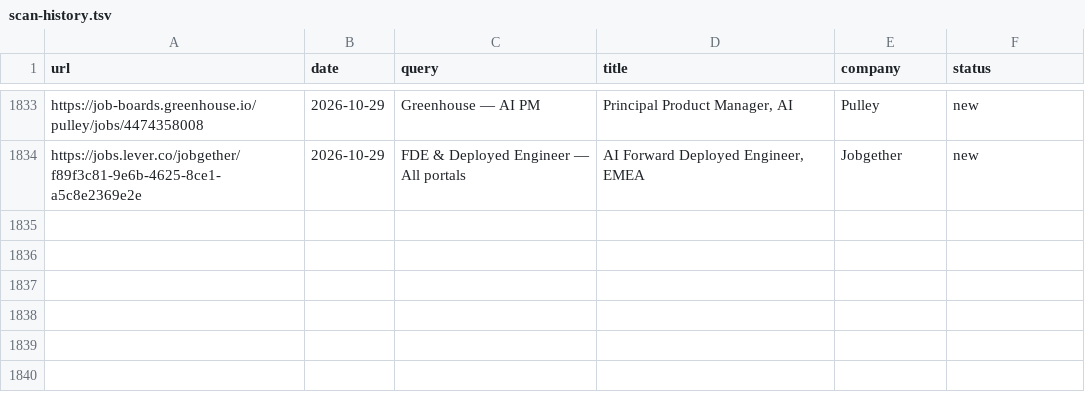
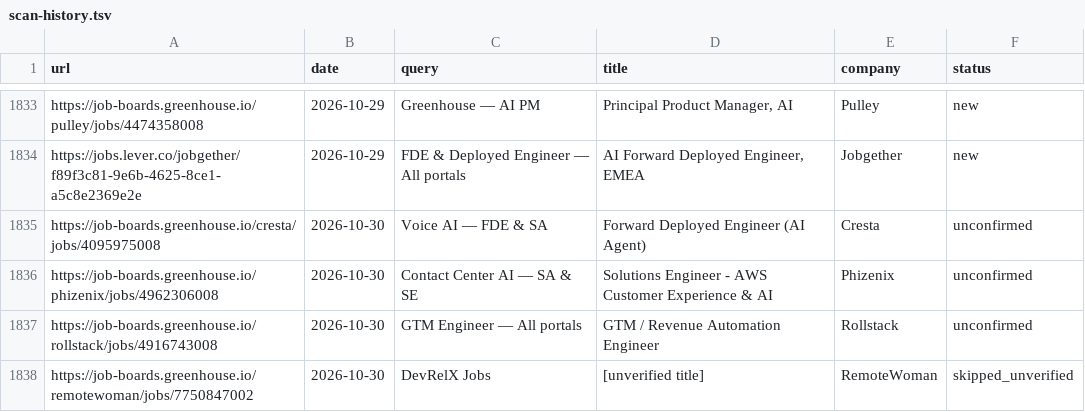
Before and after one commit to pc037/career-ops, a TSV file: data/scan-history.tsv, drawn as a sheet; only a part is shown, gaps mark what is left out.

```diff
--- a/data/scan-history.tsv
+++ b/data/scan-history.tsv
@@ -1834 +1834,5 @@ https://job-boards.greenhouse.io/pulley/jobs/4474358008	2026-10-29	Greenhouse
 https://jobs.lever.co/jobgether/f89f3c81-9e6b-4625-8ce1-a5c8e2369e2e	2026-10-29	FDE & Deployed Engineer — All portals	AI Forward Deployed Engineer, EMEA	Jobgether	new
+https://job-boards.greenhouse.io/cresta/jobs/4095975008	2026-10-30	Voice AI — FDE & SA	Forward Deployed Engineer (AI Agent)	Cresta	unconfirmed
+https://job-boards.greenhouse.io/phizenix/jobs/4962306008	2026-10-30	Contact Center AI — SA & SE	Solutions Engineer - AWS Customer Experience & AI	Phizenix	unconfirmed
+https://job-boards.greenhouse.io/rollstack/jobs/4916743008	2026-10-30	GTM Engineer — All portals	GTM / Revenue Automation Engineer	Rollstack	unconfirmed
+https://job-boards.greenhouse.io/remotewoman/jobs/7750847002	2026-10-30	DevRelX Jobs	[unverified title]	RemoteWoman	skipped_unverified
```
Also changed, not shown: 1 other file.
